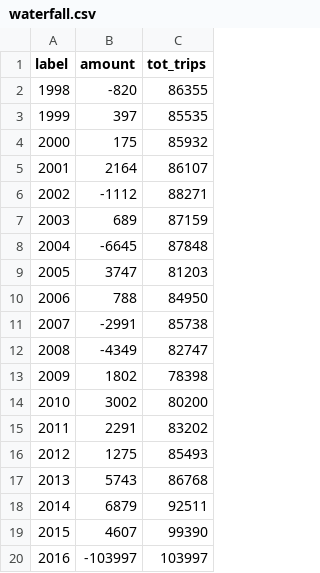
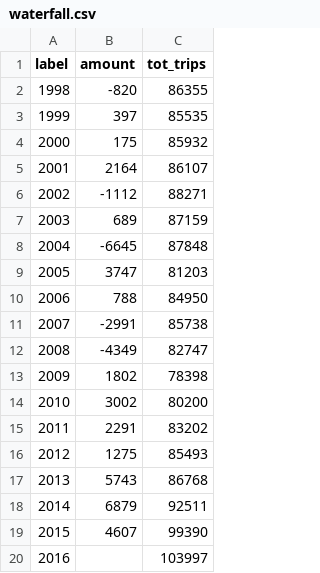
Before and after one commit to kitkatug/Data-Visualisation-II, a CSV file: data/waterfall.csv, drawn as a sheet.

Commit message:
Update waterfall.csv

```diff
--- a/data/waterfall.csv
+++ b/data/waterfall.csv
@@ -19,2 +19,2 @@
 2015,4607,99390
-2016,-103997,103997
+2016,,103997
```
